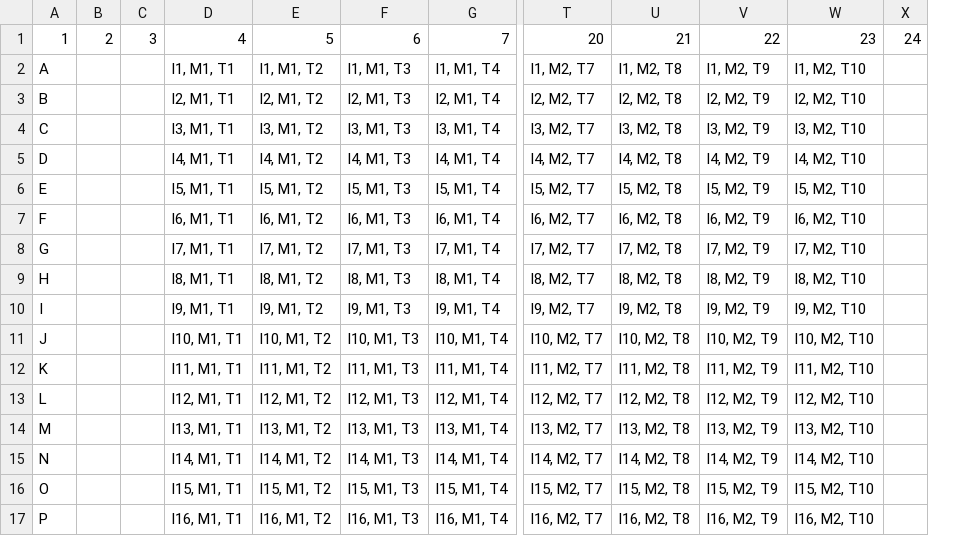
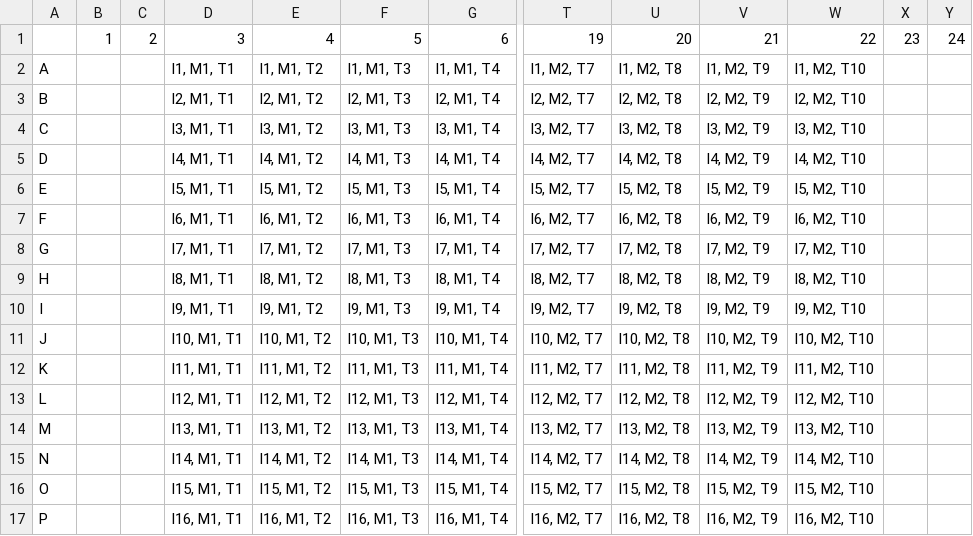
Before and after one commit to jugoetz/echo-liquid-handler-tools, a CSV file: target_plate_layouts/plate_layout_plate1.csv, drawn as a sheet; only a part is shown, gaps mark what is left out; removed rows and columns are numbered as before the commit, all else as after; rows hold the shown columns only; the diff names each change by its address in the sheet, - before the commit and + after, or states it on an @@ line.

Commit message:
minor correction of plate_layout_plate1.csv

```diff
--- a/target_plate_layouts/plate_layout_plate1.csv
+++ b/target_plate_layouts/plate_layout_plate1.csv
+column B, empty
-column C, empty
+column X, empty
-row 1: 1 | 2 | 3 | 4 | 5 | 6 | 7 | 20 | 21 | 22 | 23 | 24
+row 1:  | 1 | 2 | 3 | 4 | 5 | 6 | 19 | 20 | 21 | 22 | 23 | 24
```
